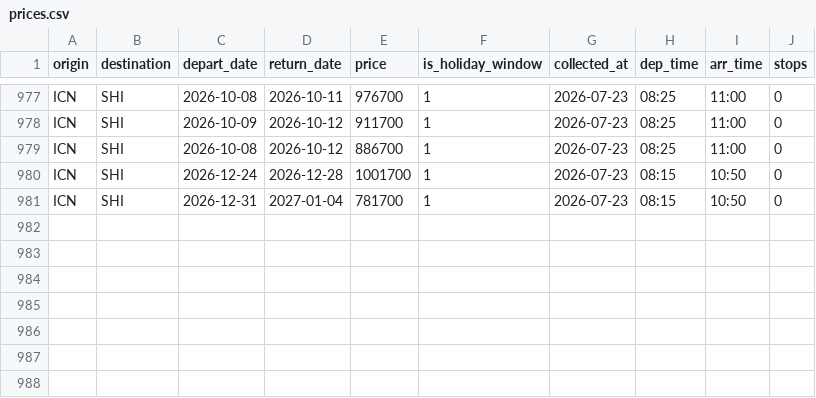
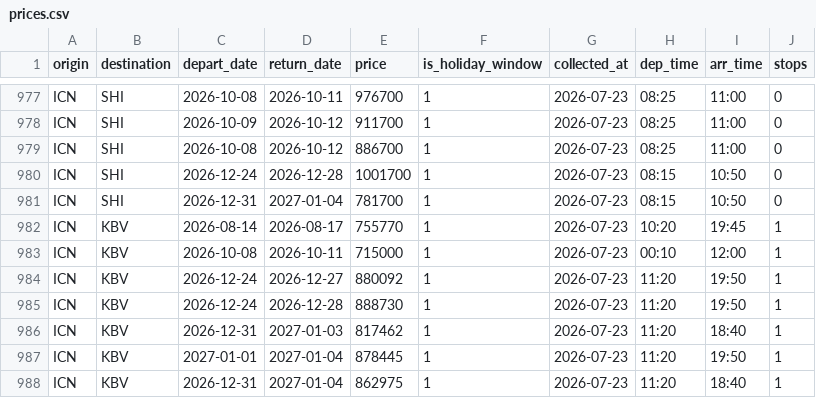
Before and after one commit to Henryshin/flight-deals, a CSV file: data/prices.csv, drawn as a sheet; only a part is shown, gaps mark what is left out.

```diff
--- a/data/prices.csv
+++ b/data/prices.csv
@@ -981 +981,8 @@ ICN,SHI,2026-12-24,2026-12-28,1001700,1,2026-07-23,08:15,10:50,0
 ICN,SHI,2026-12-31,2027-01-04,781700,1,2026-07-23,08:15,10:50,0
+ICN,KBV,2026-08-14,2026-08-17,755770,1,2026-07-23,10:20,19:45,1
+ICN,KBV,2026-10-08,2026-10-11,715000,1,2026-07-23,00:10,12:00,1
+ICN,KBV,2026-12-24,2026-12-27,880092,1,2026-07-23,11:20,19:50,1
+ICN,KBV,2026-12-24,2026-12-28,888730,1,2026-07-23,11:20,19:50,1
+ICN,KBV,2026-12-31,2027-01-03,817462,1,2026-07-23,11:20,18:40,1
+ICN,KBV,2027-01-01,2027-01-04,878445,1,2026-07-23,11:20,19:50,1
+ICN,KBV,2026-12-31,2027-01-04,862975,1,2026-07-23,11:20,18:40,1
```
Also changed, not shown: 4 other files.
